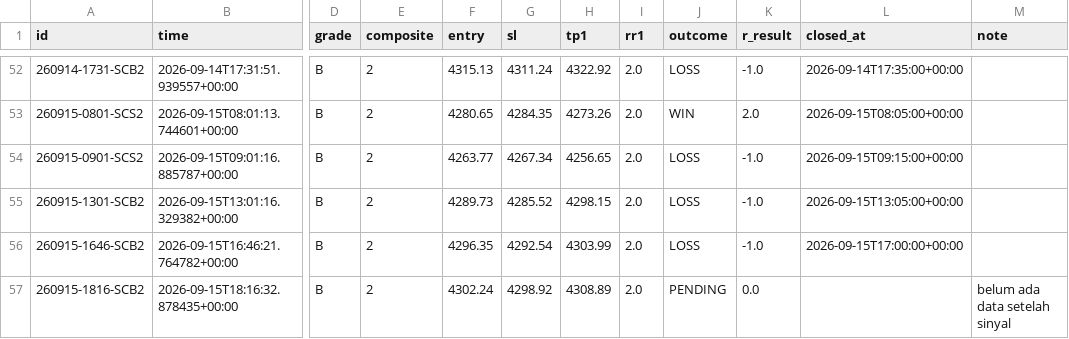
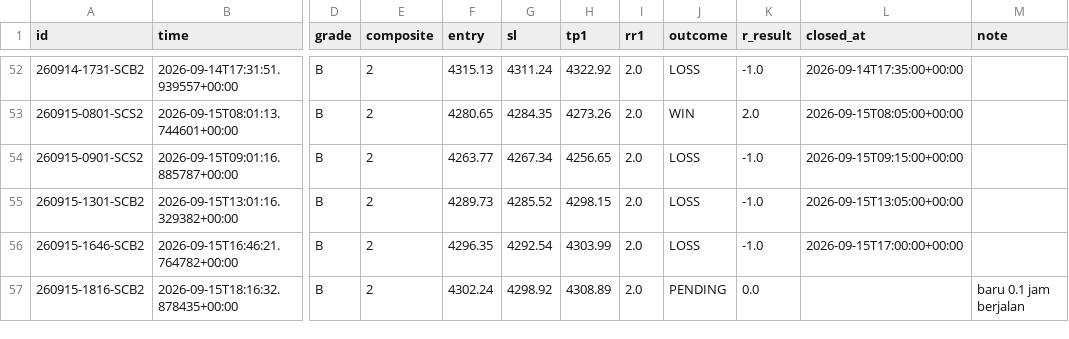
Before and after one commit to thesarpandjiux/xausignal, a CSV file: journal.csv, drawn as a sheet; only a part is shown, gaps mark what is left out; the diff names each change by its address in the sheet, - before the commit and + after, or states it on an @@ line.

```diff
--- a/journal.csv
+++ b/journal.csv
-M57 (note): belum ada data setelah sinyal
+M57 (note): baru 0.1 jam berjalan
```
Also changed, not shown: journal_shadow.csv, scalp_decisions.csv, 2 other files.
